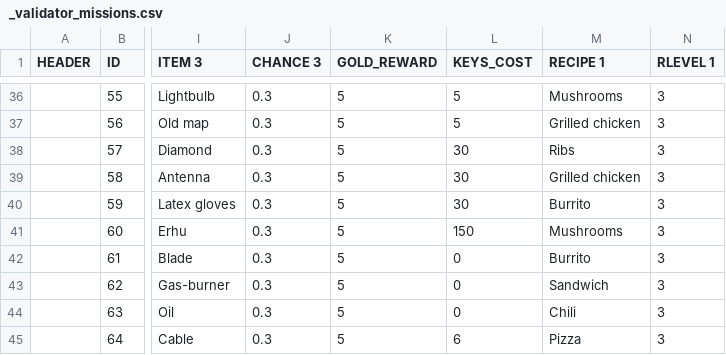
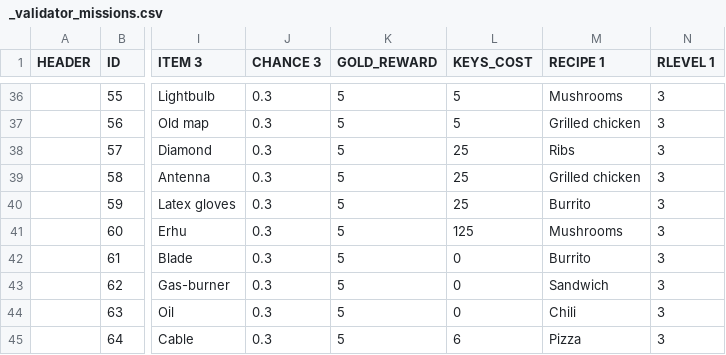
Before and after one commit to corhal/cr-calculator, a CSV file: _validator_missions.csv, drawn as a sheet; only a part is shown, gaps mark what is left out; the diff names each change by its address in the sheet, - before the commit and + after, or states it on an @@ line.

```diff
--- a/_validator_missions.csv
+++ b/_validator_missions.csv
-L38:L40 (KEYS_COST): 30
+L38:L40 (KEYS_COST): 25
-L41 (KEYS_COST): 150
+L41 (KEYS_COST): 125
```
Also changed, not shown: _validator_quests.csv.
